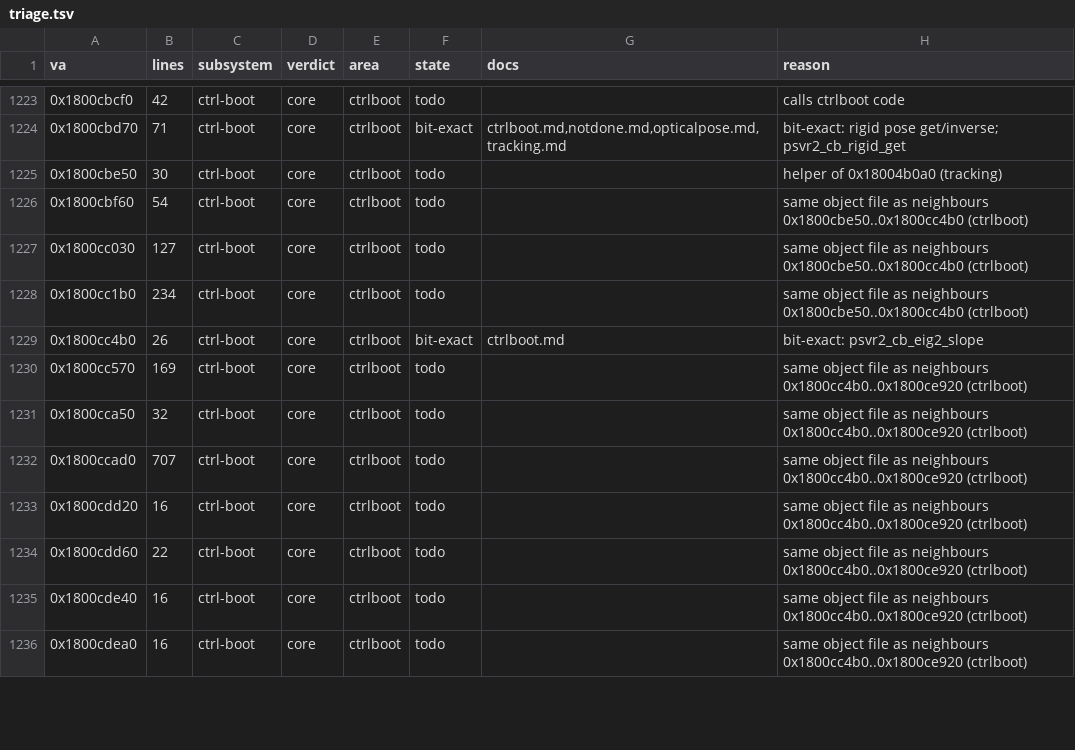
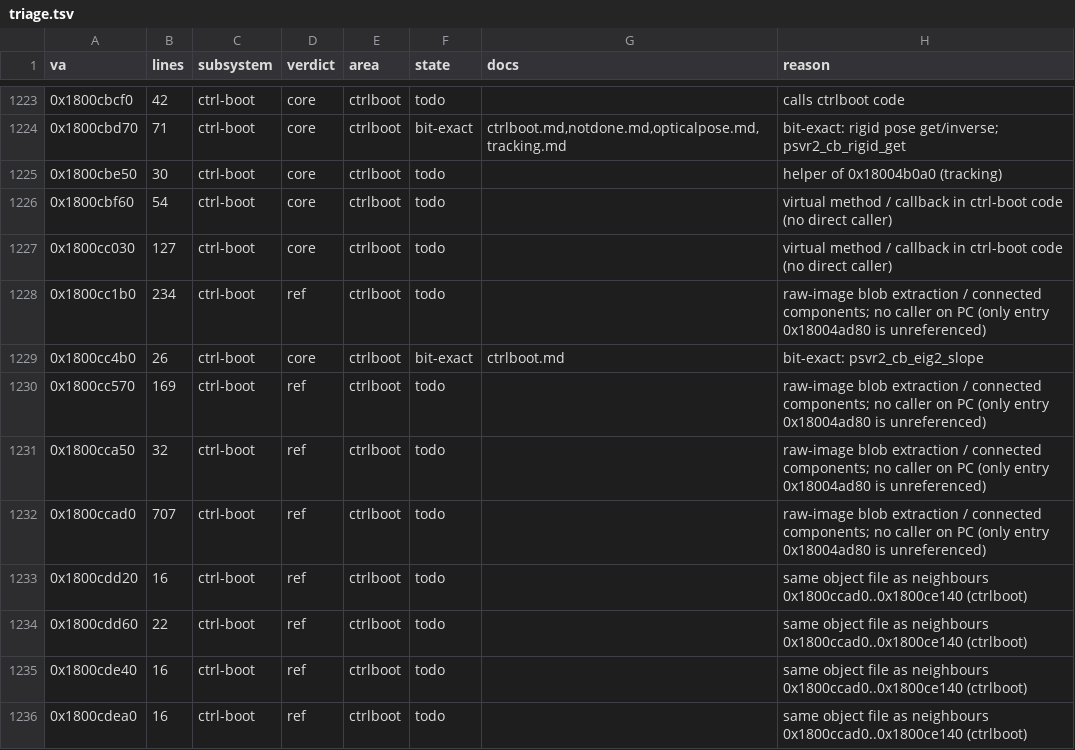
Before and after one commit to Yeet-Masta/psvr2-linux-adapter, a TSV file: scripts/sony-re/triage.tsv, drawn as a sheet; only a part is shown, gaps mark what is left out; the diff covers the shown part only.

```diff
--- a/scripts/sony-re/triage.tsv
+++ b/scripts/sony-re/triage.tsv
@@ -1225,12 +1225,12 @@ va	lines	subsystem	verdict	area	state	docs	reason
 0x1800cbe50	30	ctrl-boot	core	ctrlboot	todo		helper of 0x18004b0a0 (tracking)
-0x1800cbf60	54	ctrl-boot	core	ctrlboot	todo		same object file as neighbours 0x1800cbe50..0x1800cc4b0 (ctrlboot)
-0x1800cc030	127	ctrl-boot	core	ctrlboot	todo		same object file as neighbours 0x1800cbe50..0x1800cc4b0 (ctrlboot)
-0x1800cc1b0	234	ctrl-boot	core	ctrlboot	todo		same object file as neighbours 0x1800cbe50..0x1800cc4b0 (ctrlboot)
+0x1800cbf60	54	ctrl-boot	core	ctrlboot	todo		virtual method / callback in ctrl-boot code (no direct caller)
+0x1800cc030	127	ctrl-boot	core	ctrlboot	todo		virtual method / callback in ctrl-boot code (no direct caller)
+0x1800cc1b0	234	ctrl-boot	ref	ctrlboot	todo		raw-image blob extraction / connected components; no caller on PC (only entry 0x18004ad80 is unreferenced)
 0x1800cc4b0	26	ctrl-boot	core	ctrlboot	bit-exact	ctrlboot.md	bit-exact: psvr2_cb_eig2_slope
-0x1800cc570	169	ctrl-boot	core	ctrlboot	todo		same object file as neighbours 0x1800cc4b0..0x1800ce920 (ctrlboot)
-0x1800cca50	32	ctrl-boot	core	ctrlboot	todo		same object file as neighbours 0x1800cc4b0..0x1800ce920 (ctrlboot)
-0x1800ccad0	707	ctrl-boot	core	ctrlboot	todo		same object file as neighbours 0x1800cc4b0..0x1800ce920 (ctrlboot)
-0x1800cdd20	16	ctrl-boot	core	ctrlboot	todo		same object file as neighbours 0x1800cc4b0..0x1800ce920 (ctrlboot)
-0x1800cdd60	22	ctrl-boot	core	ctrlboot	todo		same object file as neighbours 0x1800cc4b0..0x1800ce920 (ctrlboot)
-0x1800cde40	16	ctrl-boot	core	ctrlboot	todo		same object file as neighbours 0x1800cc4b0..0x1800ce920 (ctrlboot)
-0x1800cdea0	16	ctrl-boot	core	ctrlboot	todo		same object file as neighbours 0x1800cc4b0..0x1800ce920 (ctrlboot)
+0x1800cc570	169	ctrl-boot	ref	ctrlboot	todo		raw-image blob extraction / connected components; no caller on PC (only entry 0x18004ad80 is unreferenced)
+0x1800cca50	32	ctrl-boot	ref	ctrlboot	todo		raw-image blob extraction / connected components; no caller on PC (only entry 0x18004ad80 is unreferenced)
+0x1800ccad0	707	ctrl-boot	ref	ctrlboot	todo		raw-image blob extraction / connected components; no caller on PC (only entry 0x18004ad80 is unreferenced)
+0x1800cdd20	16	ctrl-boot	ref	ctrlboot	todo		same object file as neighbours 0x1800ccad0..0x1800ce140 (ctrlboot)
+0x1800cdd60	22	ctrl-boot	ref	ctrlboot	todo		same object file as neighbours 0x1800ccad0..0x1800ce140 (ctrlboot)
+0x1800cde40	16	ctrl-boot	ref	ctrlboot	todo		same object file as neighbours 0x1800ccad0..0x1800ce140 (ctrlboot)
+0x1800cdea0	16	ctrl-boot	ref	ctrlboot	todo		same object file as neighbours 0x1800ccad0..0x1800ce140 (ctrlboot)
```
Also changed, not shown: 111 edited cells elsewhere in this file, scripts/sony-re/triage/overrides.tsv, 2 other files.
